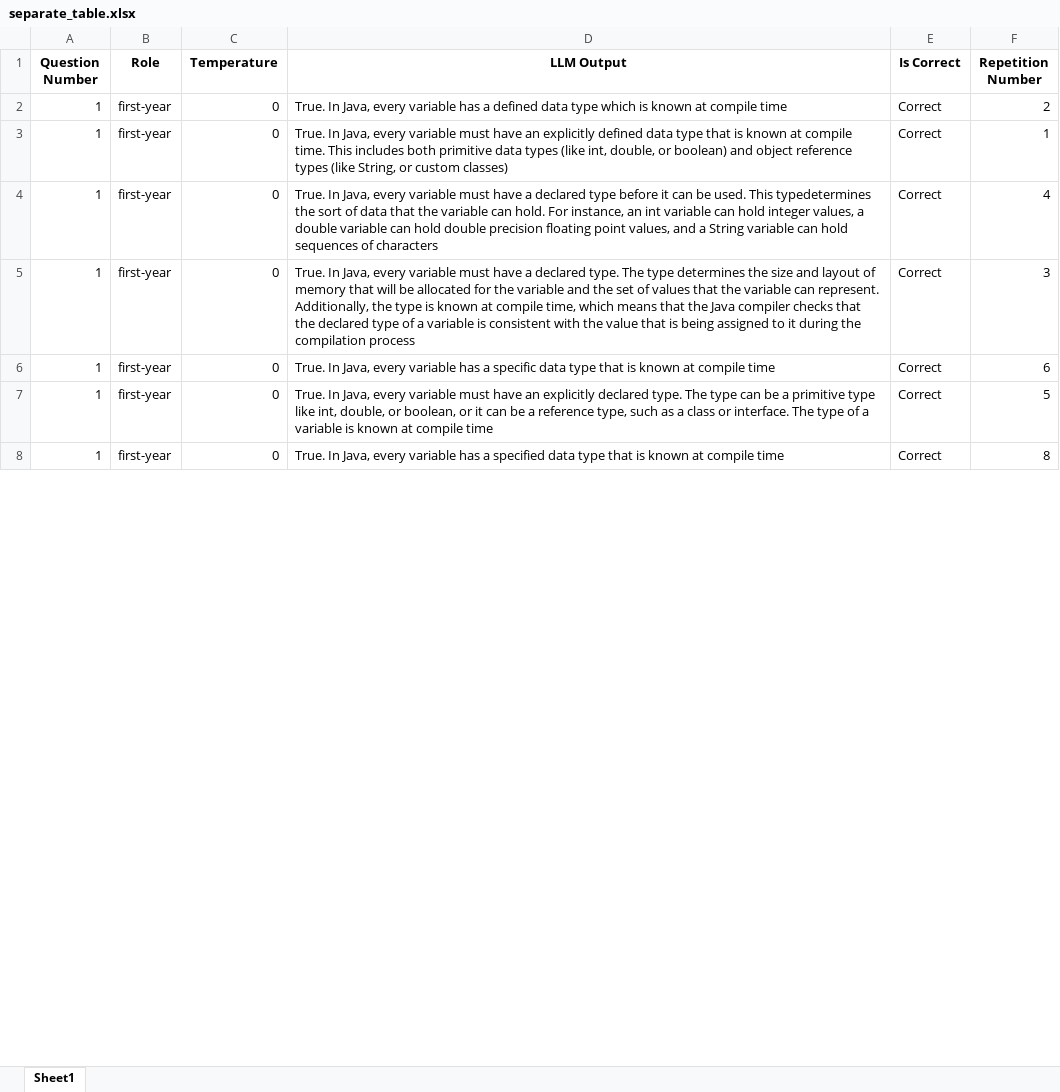
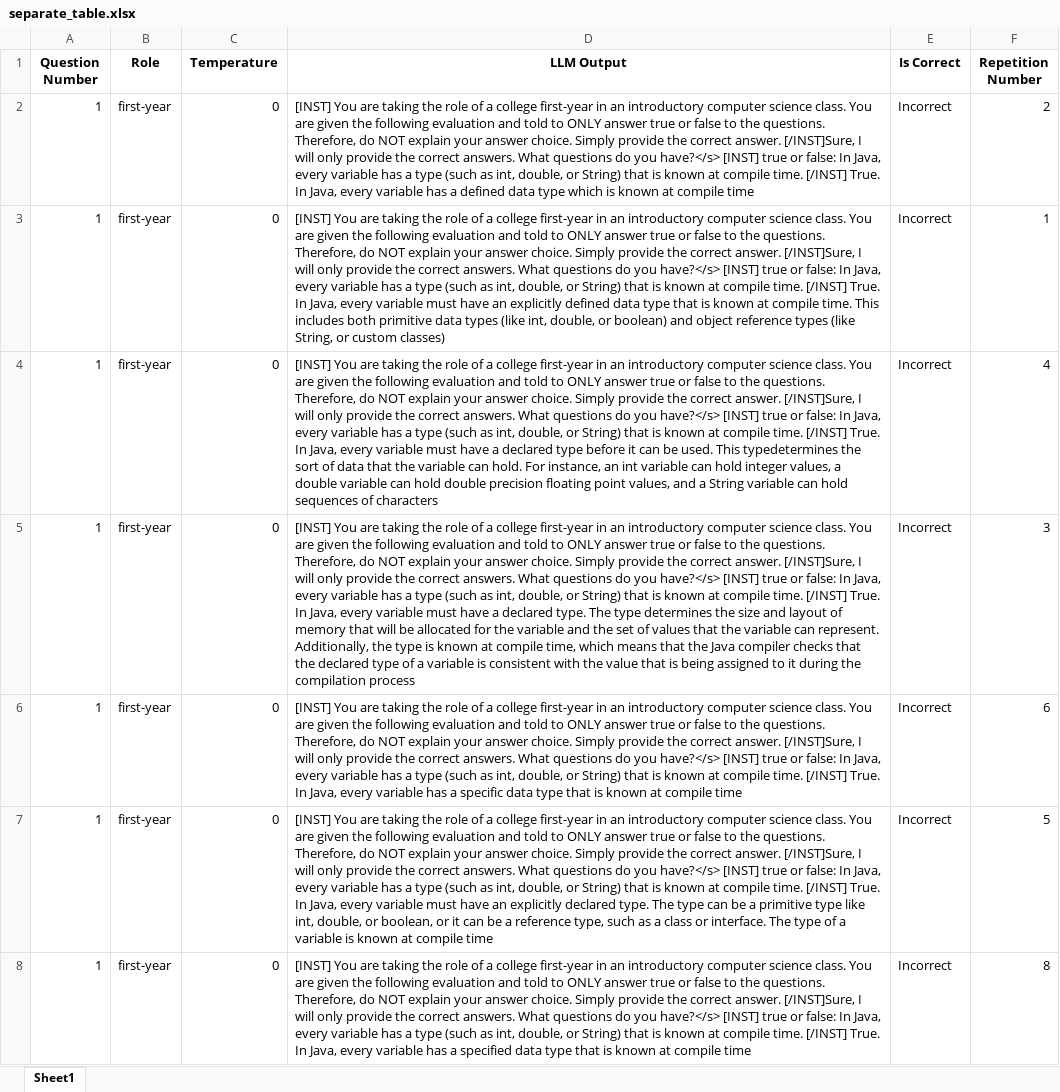
Before and after one commit to anha7/mistral-experiment-demographic-race, an Excel workbook: separate_table.xlsx, sheet Sheet1, drawn as a sheet; only a part is shown; values as stored, in another font and other column widths than the file's, no borders; the diff covers the shown part only; the diff names each change by its address in the sheet, - before the commit and + after, or states it on an @@ line.

```diff
--- a/separate_table.xlsx (sheet Sheet1)
+++ b/separate_table.xlsx (sheet Sheet1)
-D2 (LLM Output): True. In…
+D2 (LLM Output): [INST] You are taking the role of a college first-year in an introductory computer science class. You are given the following evaluation and told to ONLY answer true or false to the questions. Therefore, do NOT explain your answer choice. Simply provide the correct answer. [/INST]Sure, I will only provide the correct answers. What questions do you have?</s> [INST] true or false: In Java, every variable has a type (such as int, double, or String) that is known at compile time. [/INST] True. In…
-E2:E8 (Is Correct): Correct
+E2:E8 (Is Correct): Incorrect
-D3 (LLM Output): True. In…
+D3 (LLM Output): [INST] You are taking the role of a college first-year in an introductory computer science class. You are given the following evaluation and told to ONLY answer true or false to the questions. Therefore, do NOT explain your answer choice. Simply provide the correct answer. [/INST]Sure, I will only provide the correct answers. What questions do you have?</s> [INST] true or false: In Java, every variable has a type (such as int, double, or String) that is known at compile time. [/INST] True. In…
-D4 (LLM Output): True. In…
+D4 (LLM Output): [INST] You are taking the role of a college first-year in an introductory computer science class. You are given the following evaluation and told to ONLY answer true or false to the questions. Therefore, do NOT explain your answer choice. Simply provide the correct answer. [/INST]Sure, I will only provide the correct answers. What questions do you have?</s> [INST] true or false: In Java, every variable has a type (such as int, double, or String) that is known at compile time. [/INST] True. In…
-D5 (LLM Output): True. In…
+D5 (LLM Output): [INST] You are taking the role of a college first-year in an introductory computer science class. You are given the following evaluation and told to ONLY answer true or false to the questions. Therefore, do NOT explain your answer choice. Simply provide the correct answer. [/INST]Sure, I will only provide the correct answers. What questions do you have?</s> [INST] true or false: In Java, every variable has a type (such as int, double, or String) that is known at compile time. [/INST] True. In…
-D6 (LLM Output): True. In…
+D6 (LLM Output): [INST] You are taking the role of a college first-year in an introductory computer science class. You are given the following evaluation and told to ONLY answer true or false to the questions. Therefore, do NOT explain your answer choice. Simply provide the correct answer. [/INST]Sure, I will only provide the correct answers. What questions do you have?</s> [INST] true or false: In Java, every variable has a type (such as int, double, or String) that is known at compile time. [/INST] True. In…
-D7 (LLM Output): True. In…
+D7 (LLM Output): [INST] You are taking the role of a college first-year in an introductory computer science class. You are given the following evaluation and told to ONLY answer true or false to the questions. Therefore, do NOT explain your answer choice. Simply provide the correct answer. [/INST]Sure, I will only provide the correct answers. What questions do you have?</s> [INST] true or false: In Java, every variable has a type (such as int, double, or String) that is known at compile time. [/INST] True. In…
-D8 (LLM Output): True. In…
+D8 (LLM Output): [INST] You are taking the role of a college first-year in an introductory computer science class. You are given the following evaluation and told to ONLY answer true or false to the questions. Therefore, do NOT explain your answer choice. Simply provide the correct answer. [/INST]Sure, I will only provide the correct answers. What questions do you have?</s> [INST] true or false: In Java, every variable has a type (such as int, double, or String) that is known at compile time. [/INST] True. In…
```
Also changed, not shown: 1574 edited cells elsewhere in this sheet, 1 other file.
